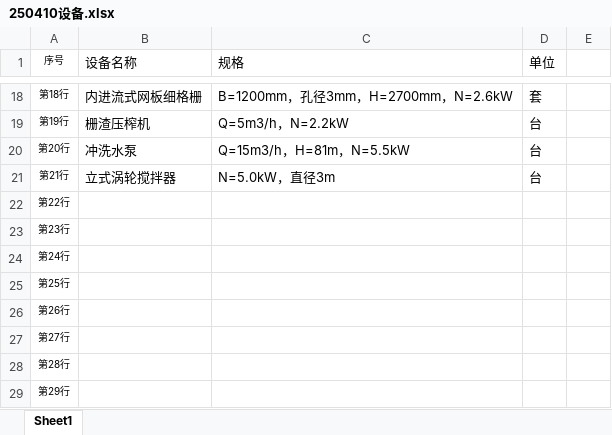
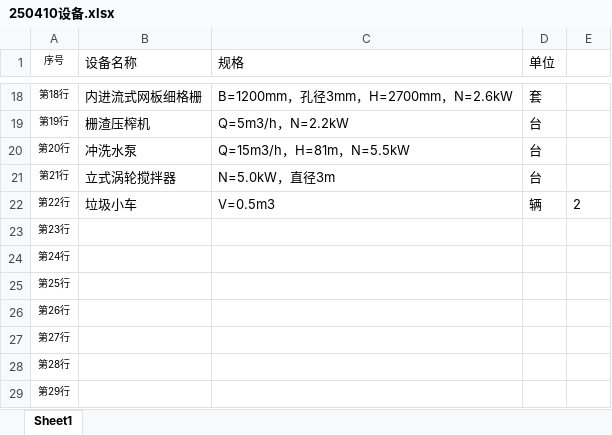
Before and after one commit to ArjenCole/pyOllama, an Excel workbook: templates/250410设备.xlsx, sheet Sheet1, drawn as a sheet; only a part is shown, gaps mark what is left out; values as stored, in another font and other column widths than the file's, no borders; the diff names each change by its address in the sheet, - before the commit and + after, or states it on an @@ line.

```diff
--- a/templates/250410设备.xlsx (sheet Sheet1)
+++ b/templates/250410设备.xlsx (sheet Sheet1)
-B22 (设备名称): (empty)
+B22 (设备名称): 垃圾小车
-C22 (规格): (empty)
+C22 (规格): V=0.5m3
-D22 (单位): (empty)
+D22 (单位): 辆
-E22: (empty)
+E22: 2
```
Also changed, not shown: 2 other files.
